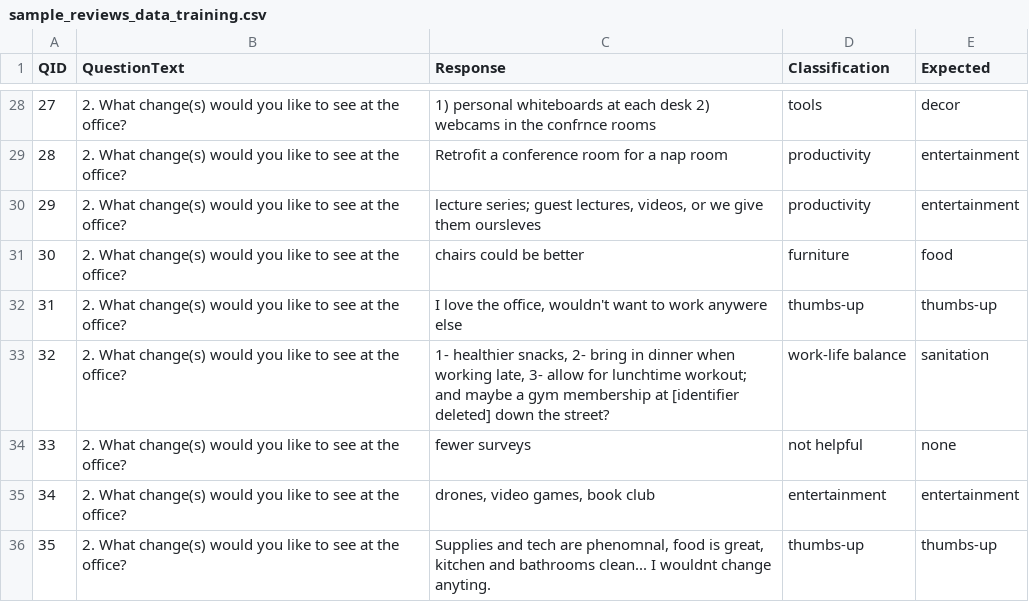
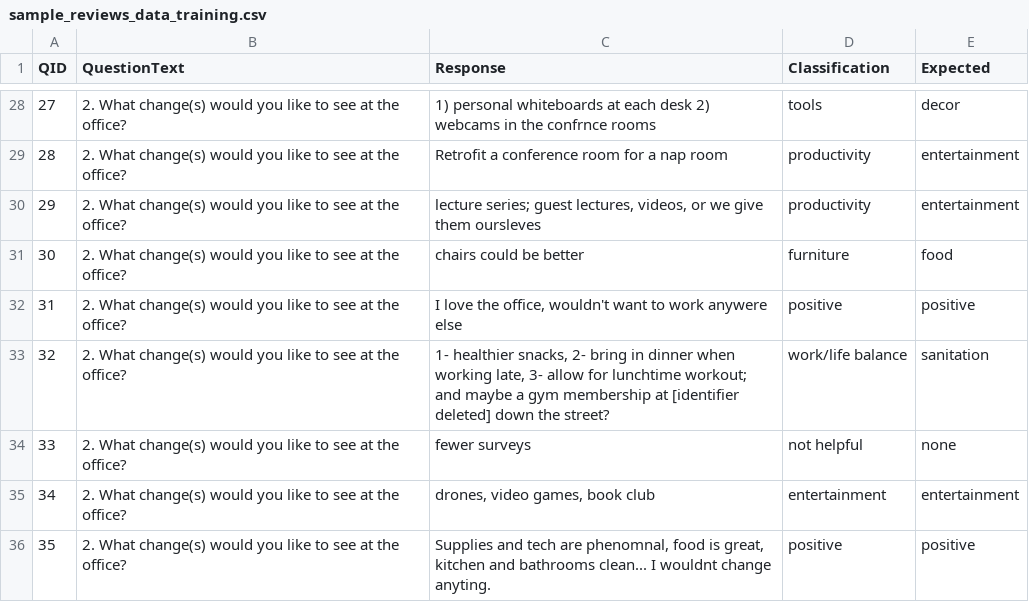
Before and after one commit to numenta-archive/nupic.fluent, a CSV file: data/sample_reviews/sample_reviews_data_training.csv, drawn as a sheet; only a part is shown, gaps mark what is left out; the diff covers the shown part only.

```diff
--- a/data/sample_reviews/sample_reviews_data_training.csv
+++ b/data/sample_reviews/sample_reviews_data_training.csv
@@ -31,6 +31,6 @@ QID,QuestionText,Response,Classification,Expected
 30,2. What change(s) would you like to see at the office?,chairs could be better,furniture,food
-31,2. What change(s) would you like to see at the office?,"I love the office, wouldn't want to work anywere else",thumbs-up,thumbs-up
-32,2. What change(s) would you like to see at the office?,"1- healthier snacks, 2- bring in dinner when working late, 3- allow for lunchtime workout; and maybe a gym membership at [identifier deleted] down the street?",work-life balance,sanitation
+31,2. What change(s) would you like to see at the office?,"I love the office, wouldn't want to work anywere else",positive,positive
+32,2. What change(s) would you like to see at the office?,"1- healthier snacks, 2- bring in dinner when working late, 3- allow for lunchtime workout; and maybe a gym membership at [identifier deleted] down the street?",work/life balance,sanitation
 33,2. What change(s) would you like to see at the office?,fewer surveys,not helpful,none
 34,2. What change(s) would you like to see at the office?,"drones, video games, book club",entertainment,entertainment
-35,2. What change(s) would you like to see at the office?,"Supplies and tech are phenomnal, food is great, kitchen and bathrooms clean... I wouldnt change anyting.",thumbs-up,thumbs-up
+35,2. What change(s) would you like to see at the office?,"Supplies and tech are phenomnal, food is great, kitchen and bathrooms clean... I wouldnt change anyting.",positive,positive
```
Also changed, not shown: 18 edited cells elsewhere in this file, 5 other files.
